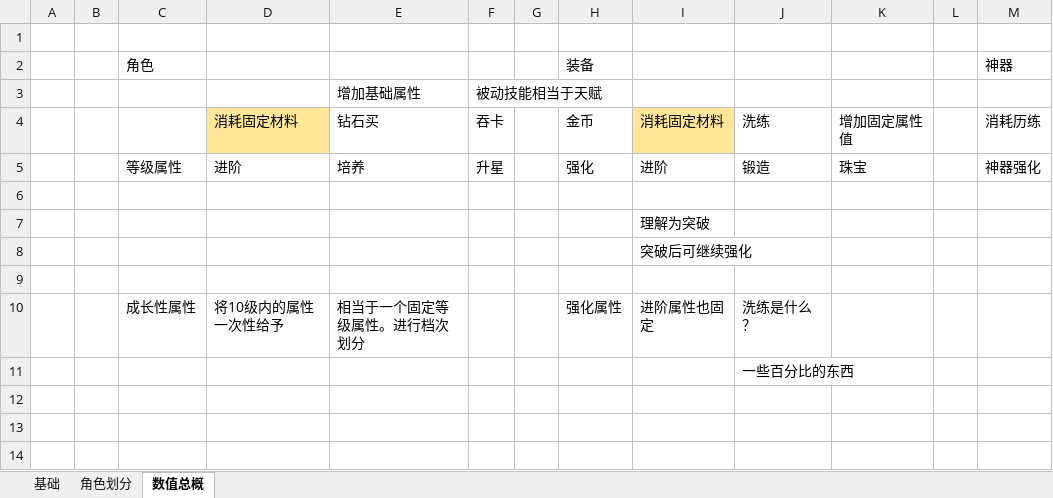
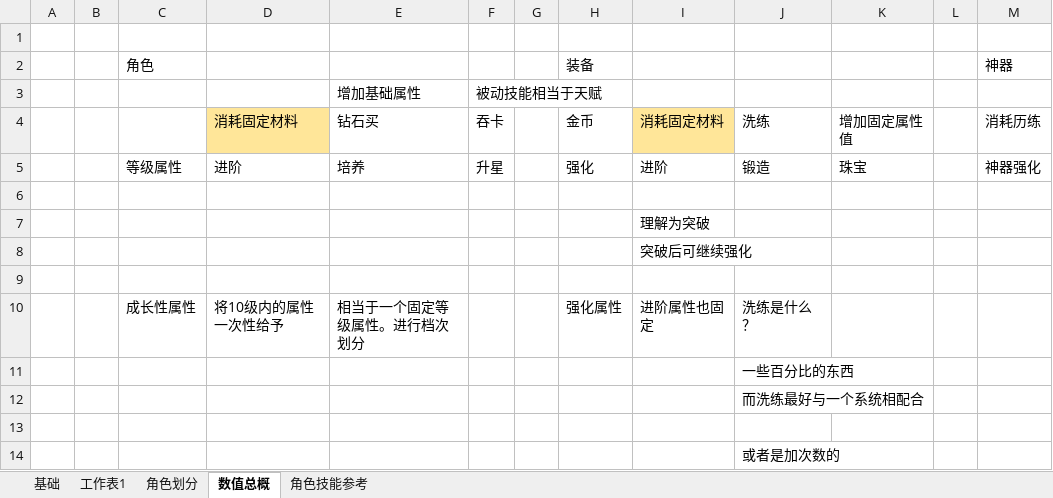
Before and after one commit to zhr277706781/XHCY, an Excel workbook: 辅助表/战斗数值第2版.xlsx, sheet 数值总概, drawn as a sheet; values as stored, in another font and other column widths than the file's, no borders; the diff names each change by its address in the sheet, - before the commit and + after, or states it on an @@ line.

```diff
--- a/辅助表/战斗数值第2版.xlsx (sheet 数值总概)
+++ b/辅助表/战斗数值第2版.xlsx (sheet 数值总概)
+sheet tab: 工作表1
+sheet tab: 角色技能参考
+row 12:  |  |  |  |  |  |  |  |  | 而洗练最好与一个系统相配合
+row 13: (empty)
+row 14:  |  |  |  |  |  |  |  |  | 或者是加次数的
```
Also changed, not shown: sheet 基础, sheet 角色划分, 3 other files.
